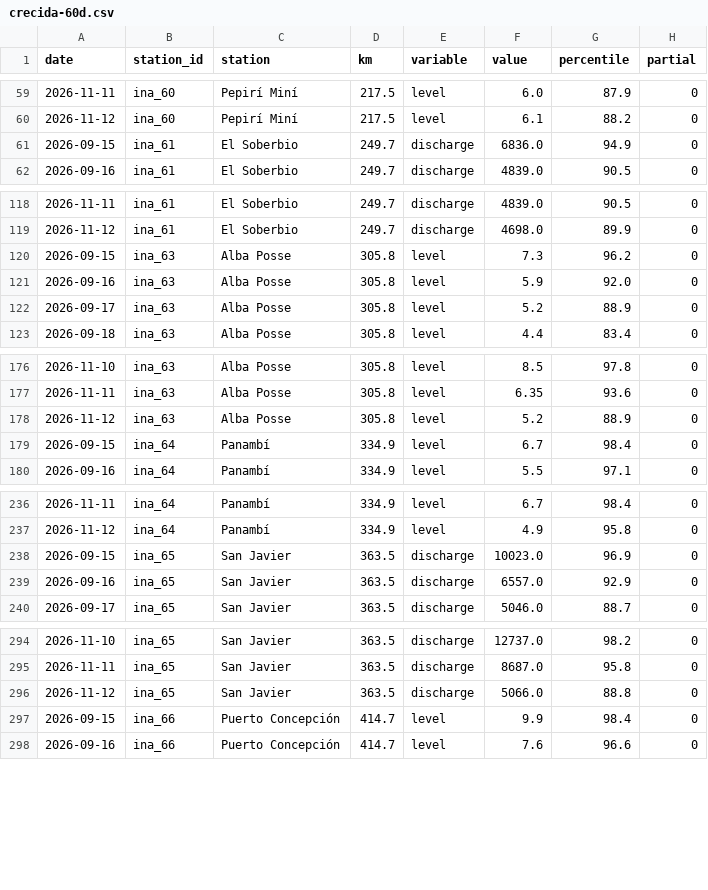
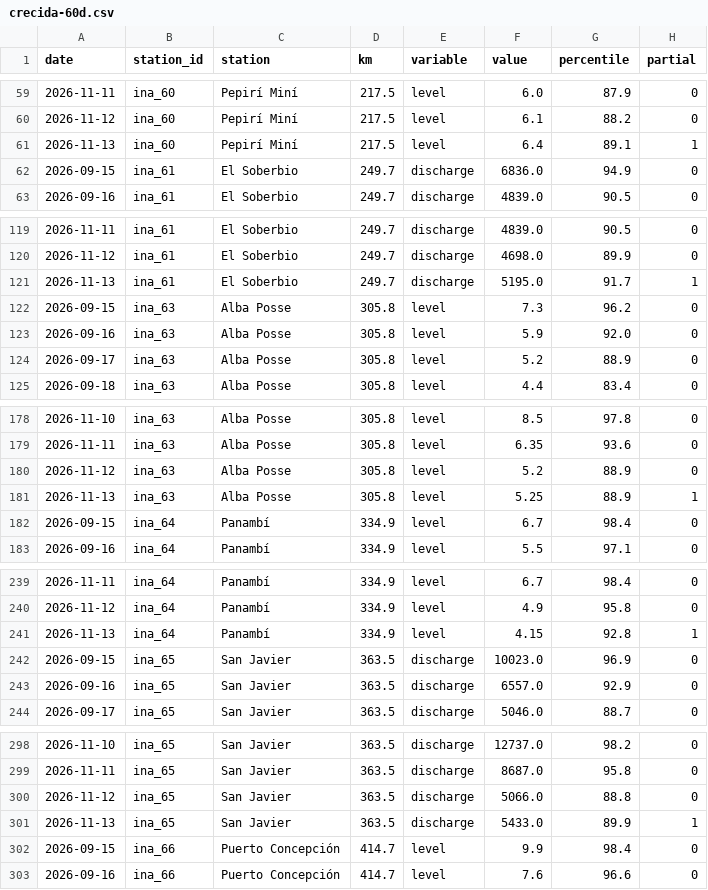
Before and after one commit to sebastian-reolon/clima-uy, a CSV file: data/rio/crecida-60d.csv, drawn as a sheet; only a part is shown, gaps mark what is left out; the diff covers the shown part only.

```diff
--- a/data/rio/crecida-60d.csv
+++ b/data/rio/crecida-60d.csv
@@ -60,2 +60,3 @@ date,station_id,station,km,variable,value,percentile,partial
 2026-11-12,ina_60,Pepirí Miní,217.5,level,6.1,88.2,0
+2026-11-13,ina_60,Pepirí Miní,217.5,level,6.4,89.1,1
 2026-09-15,ina_61,El Soberbio,249.7,discharge,6836.0,94.9,0
@@ -119,2 +120,3 @@ date,station_id,station,km,variable,value,percentile,partial
 2026-11-12,ina_61,El Soberbio,249.7,discharge,4698.0,89.9,0
+2026-11-13,ina_61,El Soberbio,249.7,discharge,5195.0,91.7,1
 2026-09-15,ina_63,Alba Posse,305.8,level,7.3,96.2,0
@@ -178,2 +180,3 @@ date,station_id,station,km,variable,value,percentile,partial
 2026-11-12,ina_63,Alba Posse,305.8,level,5.2,88.9,0
+2026-11-13,ina_63,Alba Posse,305.8,level,5.25,88.9,1
 2026-09-15,ina_64,Panambí,334.9,level,6.7,98.4,0
@@ -237,2 +240,3 @@ date,station_id,station,km,variable,value,percentile,partial
 2026-11-12,ina_64,Panambí,334.9,level,4.9,95.8,0
+2026-11-13,ina_64,Panambí,334.9,level,4.15,92.8,1
 2026-09-15,ina_65,San Javier,363.5,discharge,10023.0,96.9,0
@@ -296,2 +300,3 @@ date,station_id,station,km,variable,value,percentile,partial
 2026-11-12,ina_65,San Javier,363.5,discharge,5066.0,88.8,0
+2026-11-13,ina_65,San Javier,363.5,discharge,5433.0,89.9,1
 2026-09-15,ina_66,Puerto Concepción,414.7,level,9.9,98.4,0
```
Also changed, not shown: 14 added rows elsewhere in this file, 11 other files.
